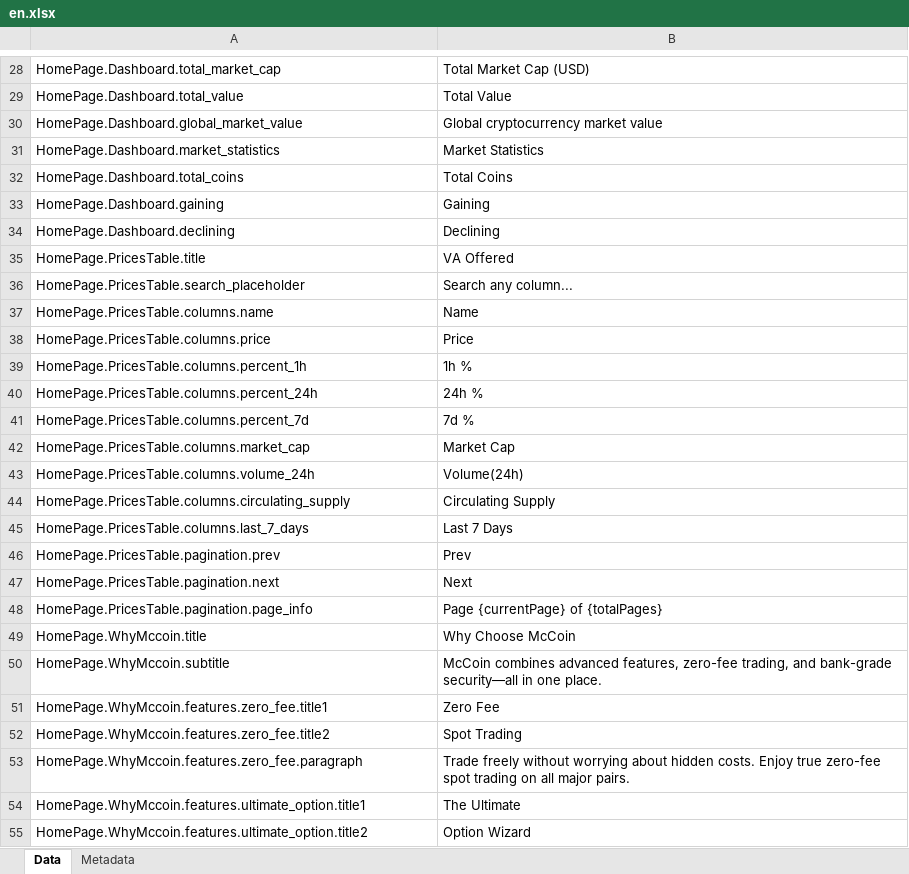
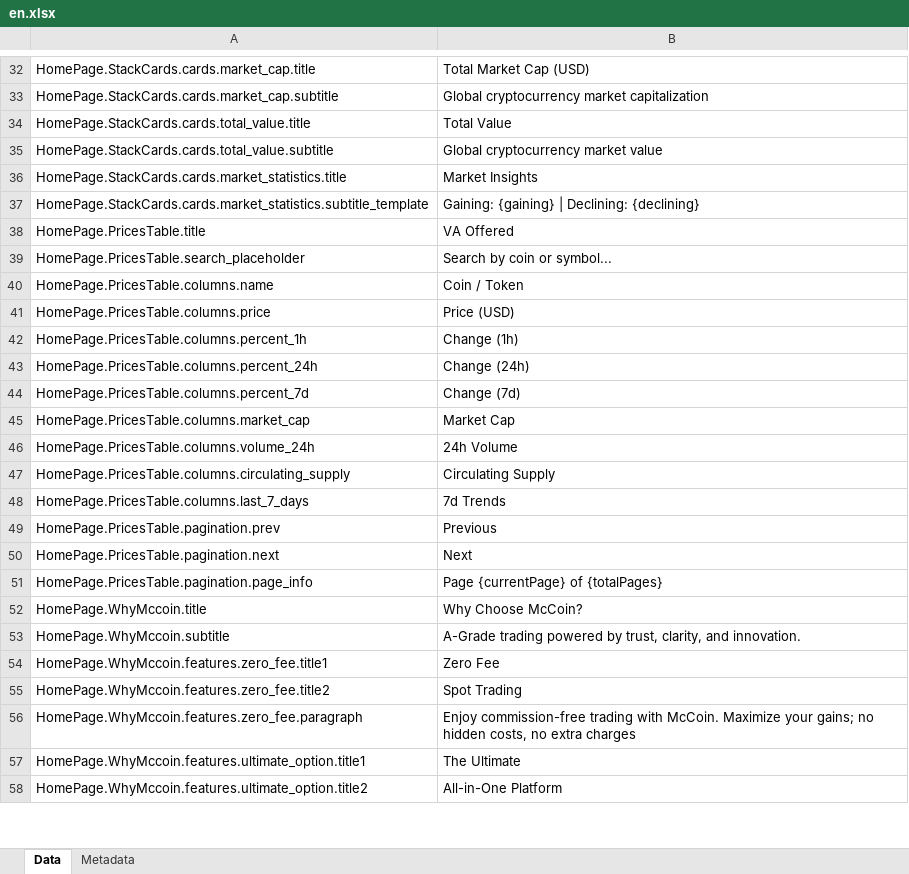
Before and after one commit to jarko1985/McCoin_New_Website, an Excel workbook: messages/en.xlsx, sheet Data, drawn as a sheet; only a part is shown, gaps mark what is left out; values as stored, in another font and other column widths than the file's, no borders; removed rows and columns are numbered as before the commit, all else as after; the diff covers the shown part only; the diff names each change by its address in the sheet, - before the commit and + after, or states it on an @@ line.

```diff
--- a/messages/en.xlsx (sheet Data)
+++ b/messages/en.xlsx (sheet Data)
-A32: HomePage.Dashboard.total_market_cap
+A32: HomePage.StackCards.cards.market_cap.title
+row 33: HomePage.StackCards.cards.market_cap.subtitle | Global cryptocurrency market capitalization
-A34: HomePage.Dashboard.total_value
+A34: HomePage.StackCards.cards.total_value.title
-A35: HomePage.Dashboard.global_market_value
+A35: HomePage.StackCards.cards.total_value.subtitle
-row 31: HomePage.Dashboard.market_statistics | Market Statistics
-row 32: HomePage.Dashboard.total_coins | Total Coins
-row 33: HomePage.Dashboard.gaining | Gaining
-row 34: HomePage.Dashboard.declining | Declining
+row 36: HomePage.StackCards.cards.market_statistics.title | Market Insights
+row 37: HomePage.StackCards.cards.market_statistics.subtitle_template | Gaining: {gaining} | Declining: {declining}
-B39: Search any column...
+B39: Search by coin or symbol...
-B40: Name
+B40: Coin / Token
-B41: Price
+B41: Price (USD)
-B42: 1h %
+B42: Change (1h)
-B43: 24h %
+B43: Change (24h)
-B44: 7d %
+B44: Change (7d)
-B46: Volume(24h)
+B46: 24h Volume
-B48: Last 7 Days
+B48: 7d Trends
-B49: Prev
+B49: Previous
-B52: Why Choose McCoin
+B52: Why Choose McCoin?
-B53: McCoin combines advanced features, zero-fee trading, and bank-grade security—all in one place.
+B53: A-Grade trading powered by trust, clarity, and innovation.
-B56: Trade freely without worrying about hidden costs. Enjoy true zero-fee spot trading on all major pairs.
+B56: Enjoy commission-free trading with McCoin. Maximize your gains; no hidden costs, no extra charges
-B58: Option Wizard
+B58: All-in-One Platform
```
Also changed, not shown: 136 added rows, 7 removed rows, 21 moved rows and 76 edited cells elsewhere in this sheet, sheet Metadata, 23 other files.
